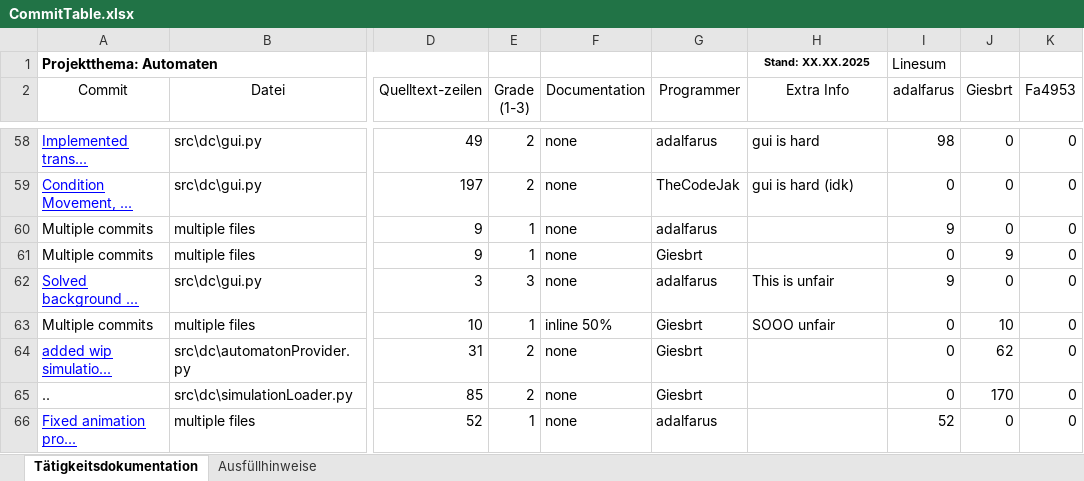
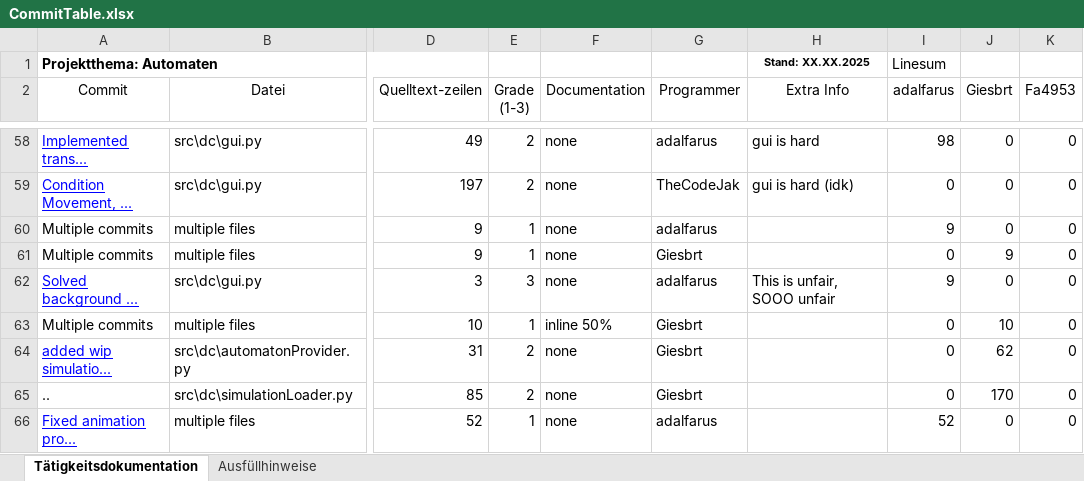
Before and after one commit to Giesbrt/Automaten, an Excel workbook: meta/dudpy-planning/CommitTable.xlsx, sheet Tätigkeitsdokumentation, drawn as a sheet; only a part is shown, gaps mark what is left out; values as stored, in another font and other column widths than the file's, no borders; charts and pictures not drawn; the diff covers the shown part only; the diff names each change by its address in the sheet, - before the commit and + after, or states it on an @@ line.

```diff
--- a/meta/dudpy-planning/CommitTable.xlsx (sheet Tätigkeitsdokumentation)
+++ b/meta/dudpy-planning/CommitTable.xlsx (sheet Tätigkeitsdokumentation)
-H62 (Extra Info): This is unfair
+H62 (Extra Info): This is unfair, SOOO unfair
-H63 (Extra Info): SOOO unfair
+H63 (Extra Info): (empty)
```
Also changed, not shown: 17 removed rows and 51 edited cells elsewhere in this sheet, formulas that keep their value, charts or pictures.
